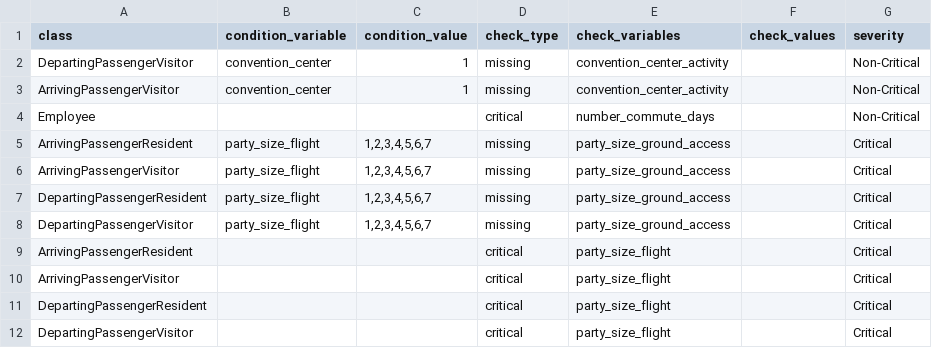
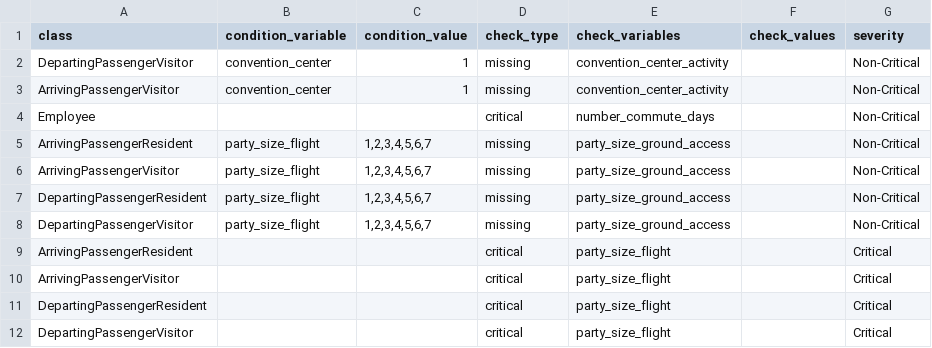
Before and after one commit to wsp-sag/Survey_Airport, a CSV file: data/processed/skip_logic.csv, drawn as a sheet; only a part is shown.

```diff
--- a/data/processed/skip_logic.csv
+++ b/data/processed/skip_logic.csv
@@ -4,6 +4,6 @@ ArrivingPassengerVisitor,convention_center,1,missing,convention_center_activity,
 Employee,,,critical,number_commute_days,,Non-Critical
-ArrivingPassengerResident,party_size_flight,"1,2,3,4,5,6,7",missing,party_size_ground_access,,Critical
-ArrivingPassengerVisitor,party_size_flight,"1,2,3,4,5,6,7",missing,party_size_ground_access,,Critical
-DepartingPassengerResident,party_size_flight,"1,2,3,4,5,6,7",missing,party_size_ground_access,,Critical
-DepartingPassengerVisitor,party_size_flight,"1,2,3,4,5,6,7",missing,party_size_ground_access,,Critical
+ArrivingPassengerResident,party_size_flight,"1,2,3,4,5,6,7",missing,party_size_ground_access,,Non-Critical
+ArrivingPassengerVisitor,party_size_flight,"1,2,3,4,5,6,7",missing,party_size_ground_access,,Non-Critical
+DepartingPassengerResident,party_size_flight,"1,2,3,4,5,6,7",missing,party_size_ground_access,,Non-Critical
+DepartingPassengerVisitor,party_size_flight,"1,2,3,4,5,6,7",missing,party_size_ground_access,,Non-Critical
 ArrivingPassengerResident,,,critical,party_size_flight,,Critical
```
Also changed, not shown: data/interim/compare-flight-time-of-day.csv, data/interim/expansion_controls_expressions_departing_only.csv, 14 other files.
